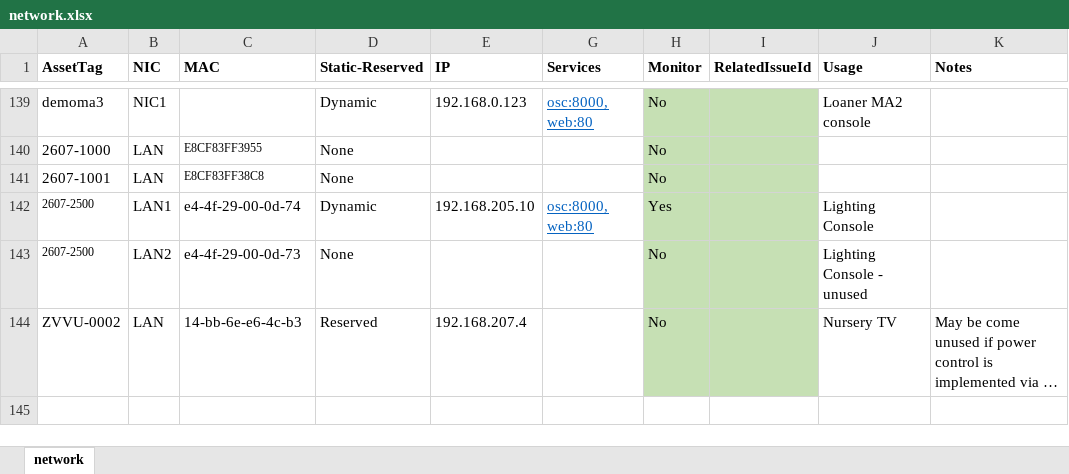
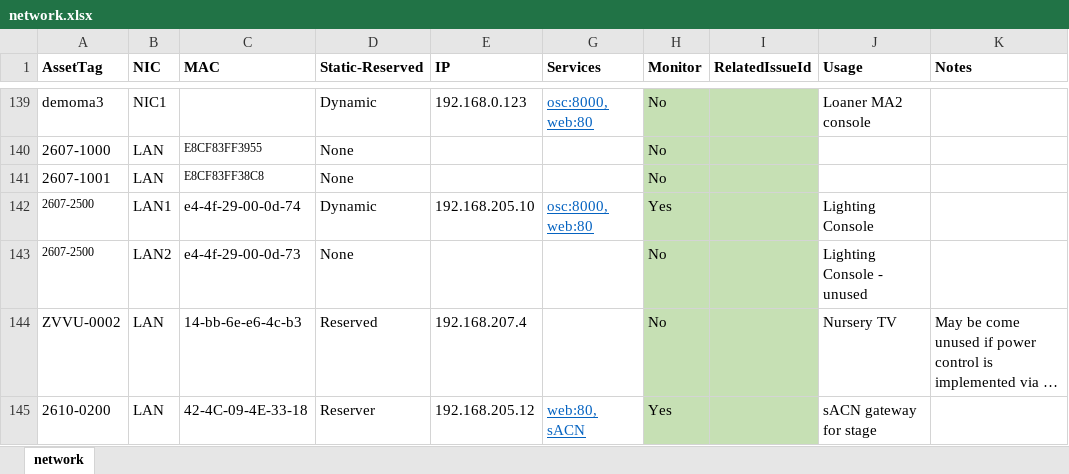
Before and after one commit to avmaint/uacdata, an Excel workbook: network.xlsx, sheet network, drawn as a sheet; only a part is shown, gaps mark what is left out; long unchanged cells end in …; values as stored, in another font and other column widths than the file's, no borders; table styles not drawn; the diff names each change by its address in the sheet, - before the commit and + after, or states it on an @@ line.

```diff
--- a/network.xlsx (sheet network)
+++ b/network.xlsx (sheet network)
+row 145: 2610-0200 | LAN | 42-4C-09-4E-33-18 | Reserver | 192.168.205.12 | web:80, sACN | Yes |  | sACN gateway for stage
```
Also changed, not shown: cables.xlsx, lighting.xlsx, 1 other file.
